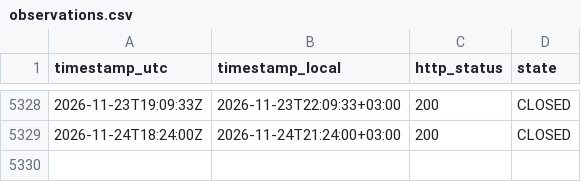
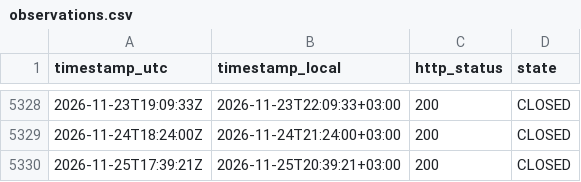
Before and after one commit to atalha1/islamweb-fatwa-notification, a CSV file: log/observations.csv, drawn as a sheet; only a part is shown, gaps mark what is left out; the diff names each change by its address in the sheet, - before the commit and + after, or states it on an @@ line.

```diff
--- a/log/observations.csv
+++ b/log/observations.csv
+row 5330: 2026-11-25T17:39:21Z | 2026-11-25T20:39:21+03:00 | 200 | CLOSED
```
Also changed, not shown: 1 other file.
